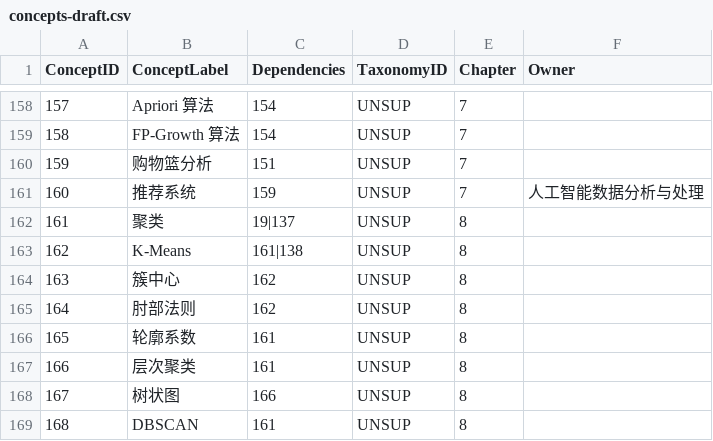
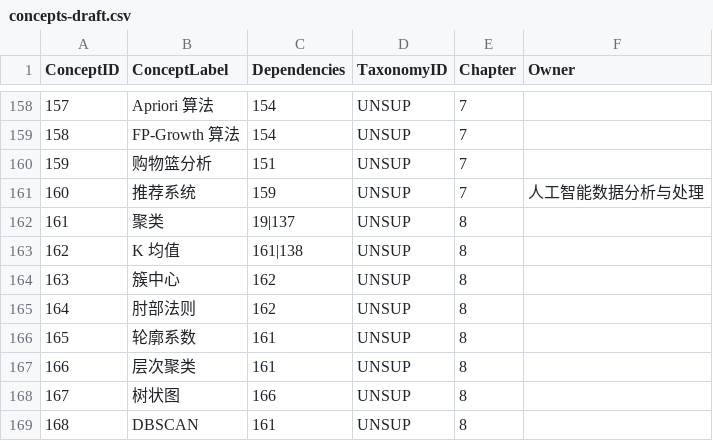
Before and after one commit to MingziFu9/ml-textbook, a CSV file: docs/learning-graph/concepts-draft.csv, drawn as a sheet; only a part is shown, gaps mark what is left out.

```diff
--- a/docs/learning-graph/concepts-draft.csv
+++ b/docs/learning-graph/concepts-draft.csv
@@ -162,3 +162,3 @@ ConceptID,ConceptLabel,Dependencies,TaxonomyID,Chapter,Owner
 161,聚类,19|137,UNSUP,8,
-162,K-Means,161|138,UNSUP,8,
+162,K 均值,161|138,UNSUP,8,
 163,簇中心,162,UNSUP,8,
```
Also changed, not shown: 25 other files.
